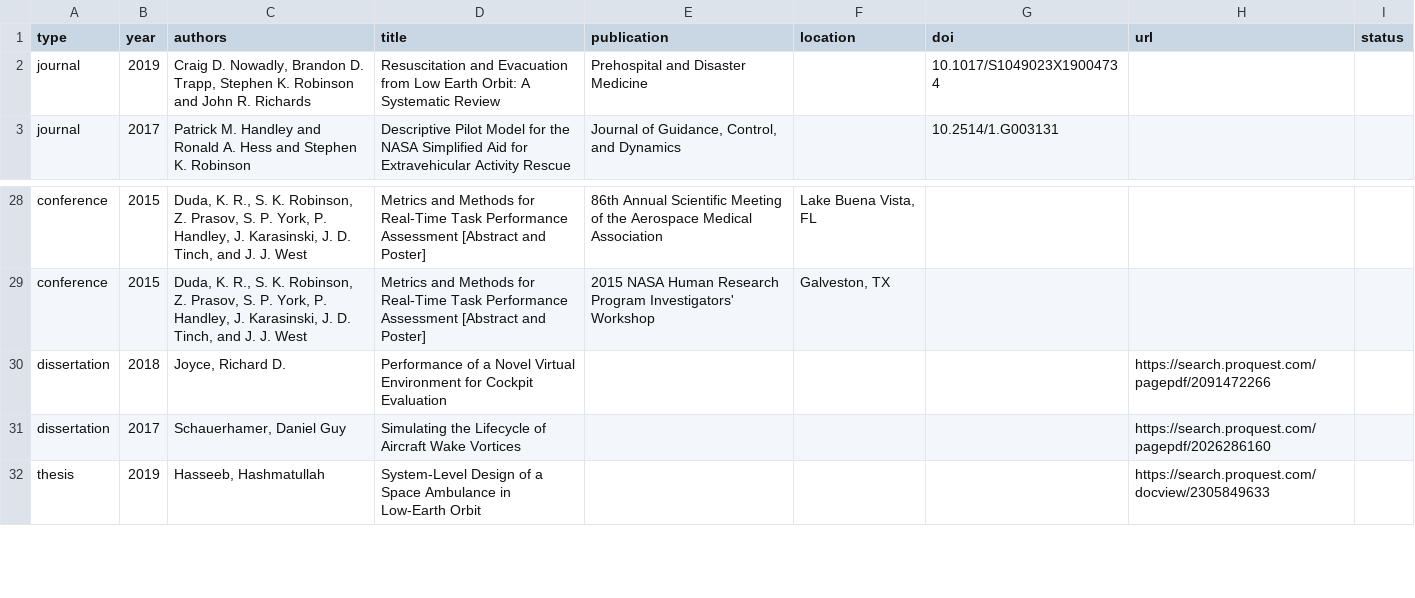
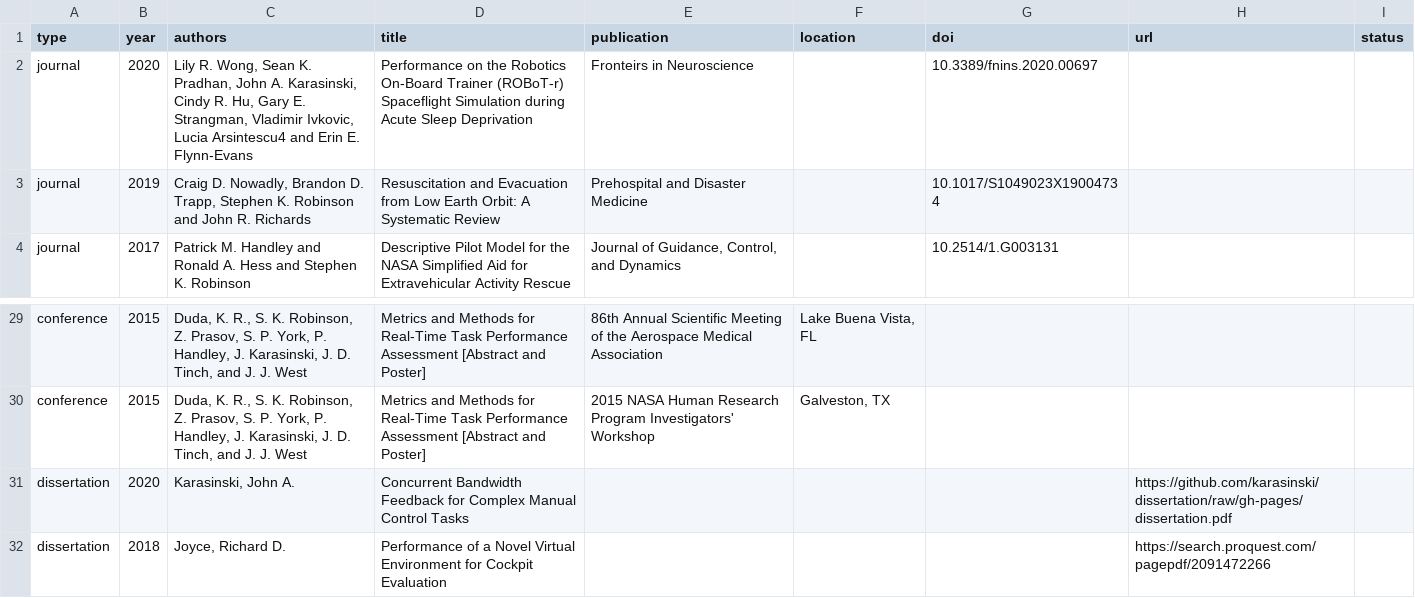
Before and after one commit to HRVIP/HRVIP.github.io, a CSV file: _data/publications.csv, drawn as a sheet; only a part is shown, gaps mark what is left out; the shorter side is filled out with more unchanged rows.

Commit message:
add my journal article and dissertation

```diff
--- a/_data/publications.csv
+++ b/_data/publications.csv
@@ -1,2 +1,3 @@
 type,year,authors,title,publication,location,doi,url,status
+journal,2020,"Lily R. Wong, Sean K. Pradhan, John A. Karasinski, Cindy R. Hu, Gary E. Strangman, Vladimir Ivkovic, Lucia Arsintescu4 and Erin E. Flynn-Evans",Performance on the Robotics On-Board Trainer (ROBoT-r) Spaceflight Simulation during Acute Sleep Deprivation,"Fronteirs in Neuroscience",,10.3389/fnins.2020.00697,,
 journal,2019,"Craig D. Nowadly, Brandon D. Trapp, Stephen K. Robinson and John R. Richards",Resuscitation and Evacuation from Low Earth Orbit: A Systematic Review,"Prehospital and Disaster Medicine",,10.1017/S1049023X19004734,,
@@ -29,2 +30,3 @@ conference,2015,"Duda, K. R., S. K. Robinson, Z. Prasov, S. P. York, P. Handley,
 conference,2015,"Duda, K. R., S. K. Robinson, Z. Prasov, S. P. York, P. Handley, J. Karasinski, J. D. Tinch, and J. J. West",Metrics and Methods for Real-Time Task Performance Assessment [Abstract and Poster],2015 NASA Human Research Program Investigators' Workshop,"Galveston, TX",,,
+dissertation,2020,"Karasinski, John A.","Concurrent Bandwidth Feedback for Complex Manual Control Tasks",,,,https://github.com/karasinski/dissertation/raw/gh-pages/dissertation.pdf,
 dissertation,2018,"Joyce, Richard D.","Performance of a Novel Virtual Environment for Cockpit Evaluation",,,,https://search.proquest.com/pagepdf/2091472266,
```
